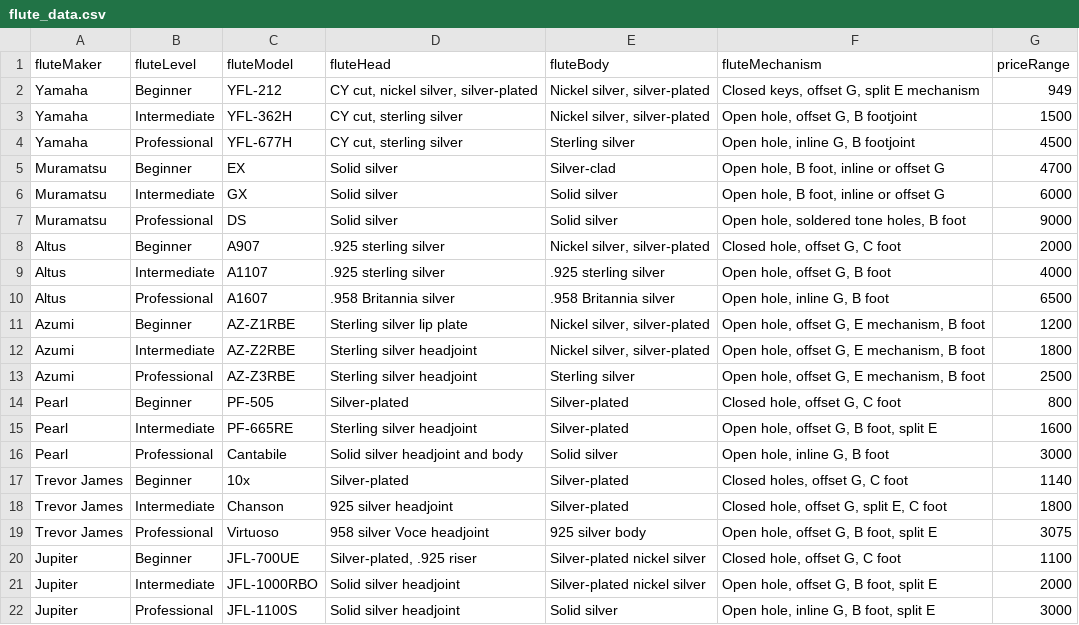
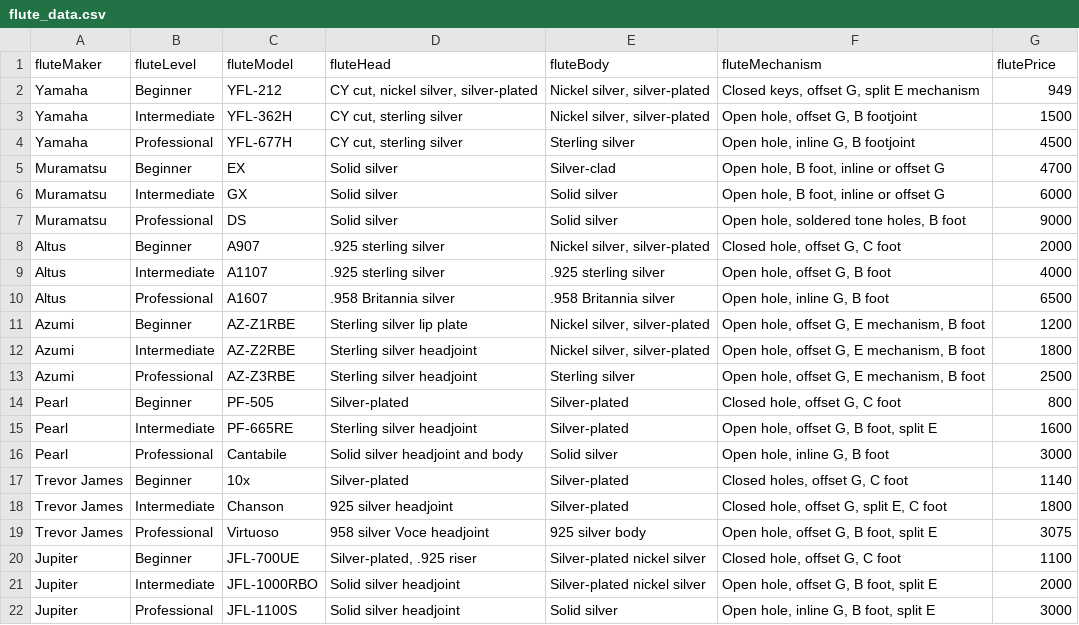
Before and after one commit to ermelinda-q/WSAA-coursework, a CSV file: project/data/flute_data.csv, drawn as a sheet.

```diff
--- a/project/data/flute_data.csv
+++ b/project/data/flute_data.csv
@@ -1,2 +1,2 @@
-fluteMaker,fluteLevel,fluteModel,fluteHead,fluteBody,fluteMechanism,priceRange
+fluteMaker,fluteLevel,fluteModel,fluteHead,fluteBody,fluteMechanism,flutePrice
 Yamaha,Beginner,YFL-212,"CY cut, nickel silver, silver-plated","Nickel silver, silver-plated","Closed keys, offset G, split E mechanism",949
```
Also changed, not shown: 10 other files.
